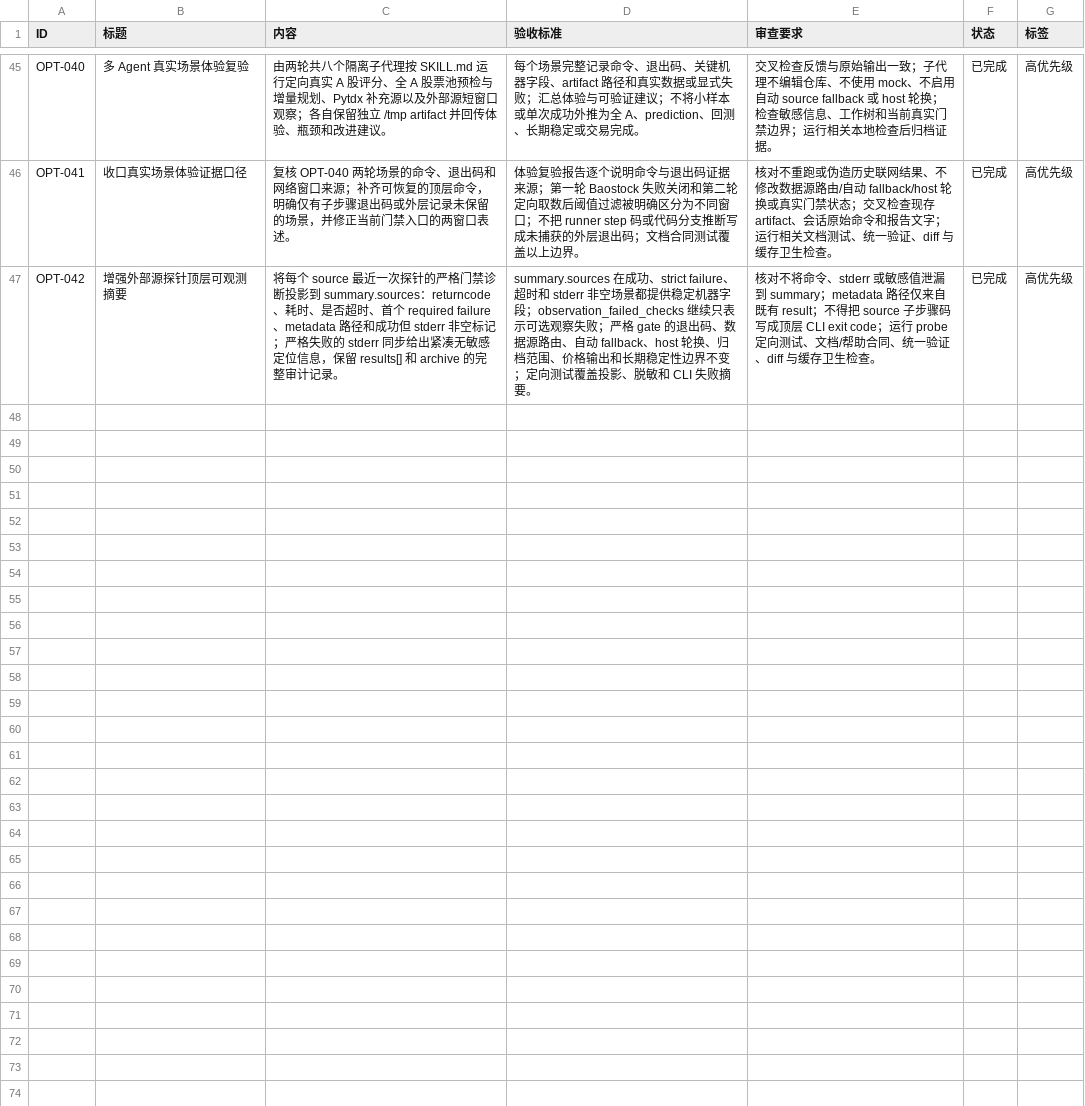
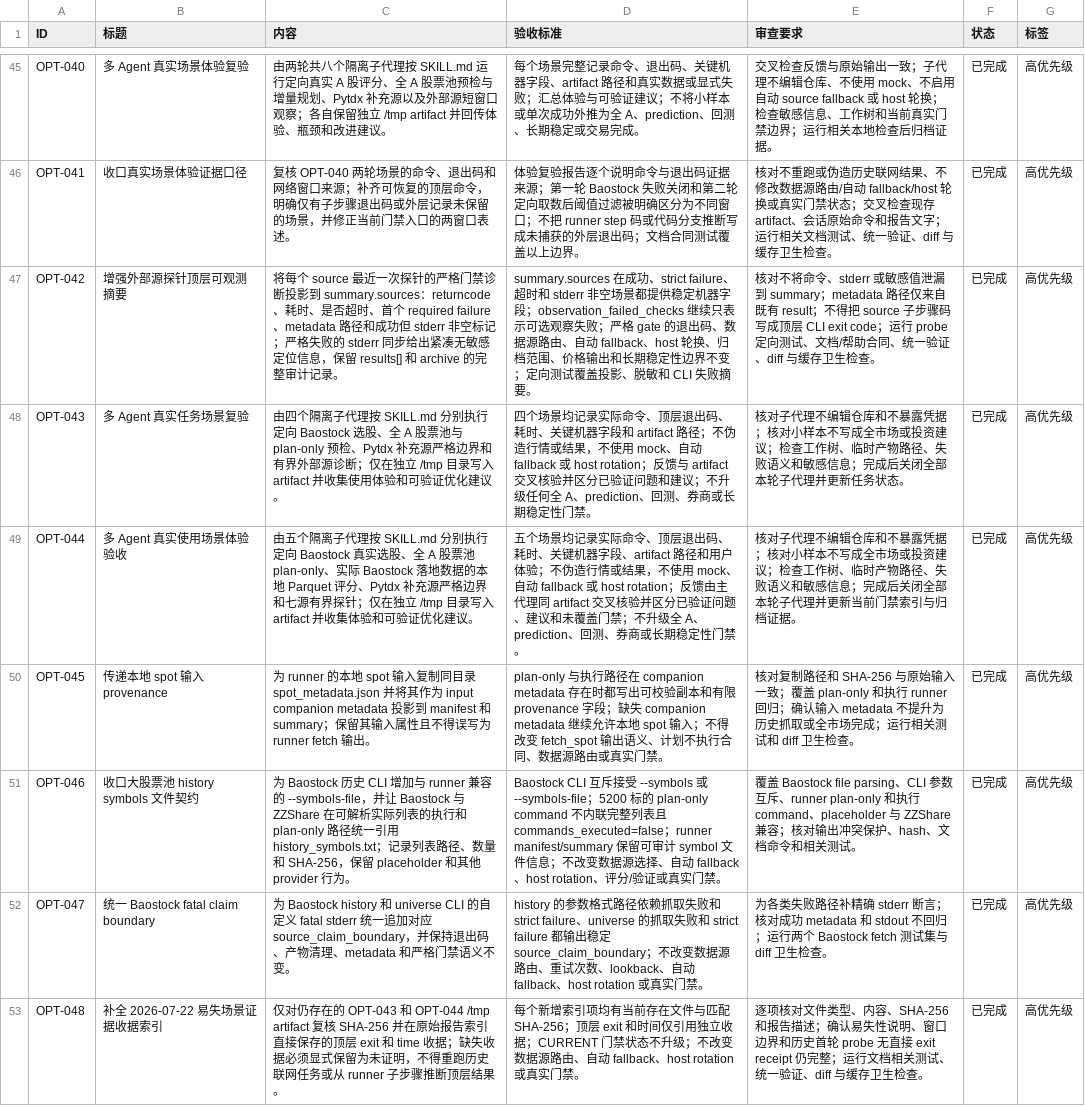
Before and after one commit to MisonL/a-share-selection-strategy-skill, a CSV file: tasks.csv, drawn as a sheet; only a part is shown, gaps mark what is left out.

```diff
--- a/tasks.csv
+++ b/tasks.csv
@@ -47 +47,7 @@ OPT-041,收口真实场景体验证据口径,复核 OPT-040 两轮场景的命
 OPT-042,增强外部源探针顶层可观测摘要,将每个 source 最近一次探针的严格门禁诊断投影到 summary.sources：returncode、耗时、是否超时、首个 required failure、metadata 路径和成功但 stderr 非空标记；严格失败的 stderr 同步给出紧凑无敏感定位信息，保留 results[] 和 archive 的完整审计记录。,summary.sources 在成功、strict failure、超时和 stderr 非空场景都提供稳定机器字段；observation_failed_checks 继续只表示可选观察失败；严格 gate 的退出码、数据源路由、自动 fallback、host 轮换、归档范围、价格输出和长期稳定性边界不变；定向测试覆盖投影、脱敏和 CLI 失败摘要。,核对不将命令、stderr 或敏感值泄漏到 summary；metadata 路径仅来自既有 result；不得把 source 子步骤码写成顶层 CLI exit code；运行 probe 定向测试、文档/帮助合同、统一验证、diff 与缓存卫生检查。,已完成,高优先级
+OPT-043,多 Agent 真实任务场景复验,由四个隔离子代理按 SKILL.md 分别执行定向 Baostock 选股、全 A 股票池与 plan-only 预检、Pytdx 补充源严格边界和有界外部源诊断；仅在独立 /tmp 目录写入 artifact 并收集使用体验和可验证优化建议。,四个场景均记录实际命令、顶层退出码、耗时、关键机器字段和 artifact 路径；不伪造行情或结果，不使用 mock、自动 fallback 或 host rotation；反馈与 artifact 交叉核验并区分已验证问题和建议；不升级任何全 A、prediction、回测、券商或长期稳定性门禁。,核对子代理不编辑仓库和不暴露凭据；核对小样本不写成全市场或投资建议；检查工作树、临时产物路径、失败语义和敏感信息；完成后关闭全部本轮子代理并更新任务状态。,已完成,高优先级
+OPT-044,多 Agent 真实使用场景体验验收,由五个隔离子代理按 SKILL.md 分别执行定向 Baostock 真实选股、全 A 股票池 plan-only、实际 Baostock 落地数据的本地 Parquet 评分、Pytdx 补充源严格边界和七源有界探针；仅在独立 /tmp 目录写入 artifact 并收集体验和可验证优化建议。,五个场景均记录实际命令、顶层退出码、耗时、关键机器字段、artifact 路径和用户体验；不伪造行情或结果，不使用 mock、自动 fallback 或 host rotation；反馈由主代理同 artifact 交叉核验并区分已验证问题、建议和未覆盖门禁；不升级全 A、prediction、回测、券商或长期稳定性门禁。,核对子代理不编辑仓库和不暴露凭据；核对小样本不写成全市场或投资建议；检查工作树、临时产物路径、失败语义和敏感信息；完成后关闭全部本轮子代理并更新当前门禁索引与归档证据。,已完成,高优先级
+OPT-045,传递本地 spot 输入 provenance,为 runner 的本地 spot 输入复制同目录 spot_metadata.json 并将其作为 input companion metadata 投影到 manifest 和 summary；保留其输入属性且不得误写为 runner fetch 输出。,plan-only 与执行路径在 companion metadata 存在时都写出可校验副本和有限 provenance 字段；缺失 companion metadata 继续允许本地 spot 输入；不得改变 fetch_spot 输出语义、计划不执行合同、数据源路由或真实门禁。,核对复制路径和 SHA-256 与原始输入一致；覆盖 plan-only 和执行 runner 回归；确认输入 metadata 不提升为历史抓取或全市场完成；运行相关测试和 diff 卫生检查。,已完成,高优先级
+OPT-046,收口大股票池 history symbols 文件契约,为 Baostock 历史 CLI 增加与 runner 兼容的 --symbols-file，并让 Baostock 与 ZZShare 在可解析实际列表的执行和 plan-only 路径统一引用 history_symbols.txt；记录列表路径、数量和 SHA-256，保留 placeholder 和其他 provider 行为。,Baostock CLI 互斥接受 --symbols 或 --symbols-file；5200 标的 plan-only command 不内联完整列表且 commands_executed=false；runner manifest/summary 保留可审计 symbol 文件信息；不改变数据源选择、自动 fallback、host rotation、评分/验证或真实门禁。,覆盖 Baostock file parsing、CLI 参数互斥、runner plan-only 和执行 command、placeholder 与 ZZShare 兼容；核对输出冲突保护、hash、文档命令和相关测试。,已完成,高优先级
+OPT-047,统一 Baostock fatal claim boundary,为 Baostock history 和 universe CLI 的自定义 fatal stderr 统一追加对应 source_claim_boundary，并保持退出码、产物清理、metadata 和严格门禁语义不变。,history 的参数格式路径依赖抓取失败和 strict failure、universe 的抓取失败和 strict failure 都输出稳定 source_claim_boundary；不改变数据源路由、重试次数、lookback、自动 fallback、host rotation 或真实门禁。,为各类失败路径补精确 stderr 断言；核对成功 metadata 和 stdout 不回归；运行两个 Baostock fetch 测试集与 diff 卫生检查。,已完成,高优先级
+OPT-048,补全 2026-07-22 易失场景证据收据索引,仅对仍存在的 OPT-043 和 OPT-044 /tmp artifact 复核 SHA-256 并在原始报告索引直接保存的顶层 exit 和 time 收据；缺失收据必须显式保留为未证明，不得重跑历史联网任务或从 runner 子步骤推断顶层结果。,每个新增索引项均有当前存在文件与匹配 SHA-256；顶层 exit 和时间仅引用独立收据；CURRENT 门禁状态不升级；不改变数据源路由、自动 fallback、host rotation 或真实门禁。,逐项核对文件类型、内容、SHA-256 和报告描述；确认易失性说明、窗口边界和历史首轮 probe 无直接 exit receipt 仍完整；运行文档相关测试、统一验证、diff 与缓存卫生检查。,已完成,高优先级
```
Also changed, not shown: 4 other files.
